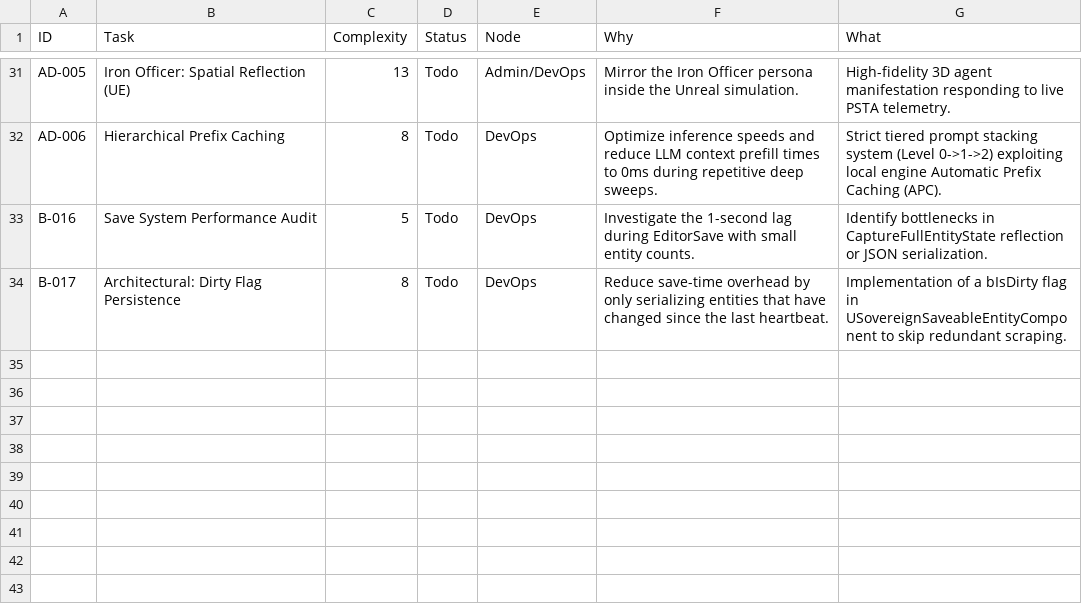
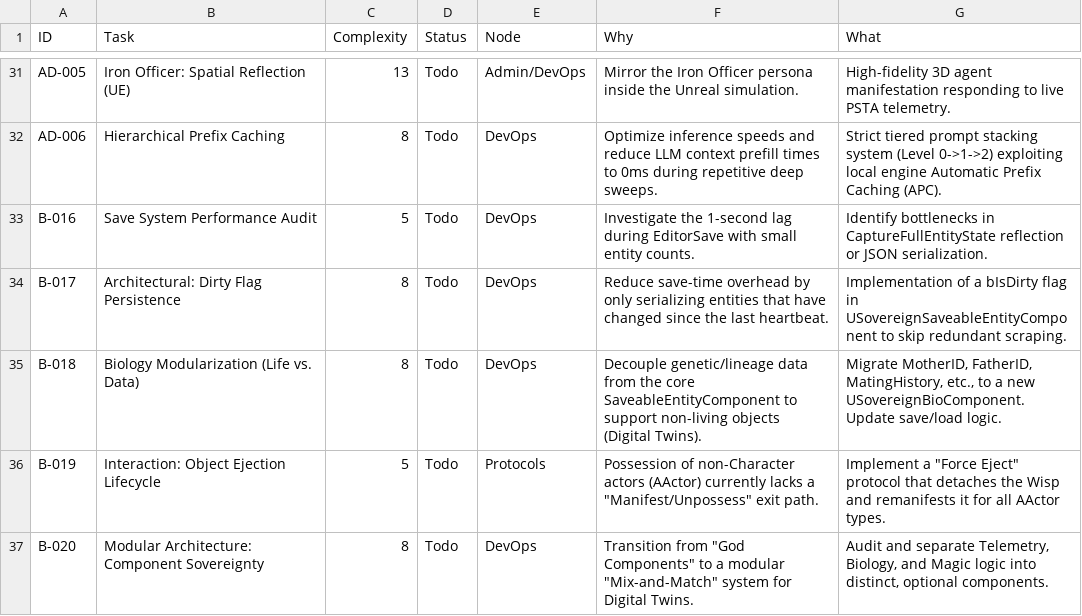
Before and after one commit to DanielAcourt/Ouract_WispCPP7VR-Core, a CSV file: AI_Nexus/DevOps/BACKLOG.csv, drawn as a sheet; only a part is shown, gaps mark what is left out.

```diff
--- a/AI_Nexus/DevOps/BACKLOG.csv
+++ b/AI_Nexus/DevOps/BACKLOG.csv
@@ -34 +34,4 @@
 "B-017","Architectural: Dirty Flag Persistence","8","Todo","DevOps","Reduce save-time overhead by only serializing entities that have changed since the last heartbeat.","Implementation of a bIsDirty flag in USovereignSaveableEntityComponent to skip redundant scraping."
+"B-018","Biology Modularization (Life vs. Data)","8","Todo","DevOps","Decouple genetic/lineage data from the core SaveableEntityComponent to support non-living objects (Digital Twins).","Migrate MotherID, FatherID, MatingHistory, etc., to a new USovereignBioComponent. Update save/load logic."
+"B-019","Interaction: Object Ejection Lifecycle","5","Todo","Protocols","Possession of non-Character actors (AActor) currently lacks a ""Manifest/Unpossess"" exit path.","Implement a ""Force Eject"" protocol that detaches the Wisp and remanifests it for all AActor types."
+"B-020","Modular Architecture: Component Sovereignty","8","Todo","DevOps","Transition from ""God Components"" to a modular ""Mix-and-Match"" system for Digital Twins.","Audit and separate Telemetry, Biology, and Magic logic into distinct, optional components."
```
Also changed, not shown: 2 other files.
